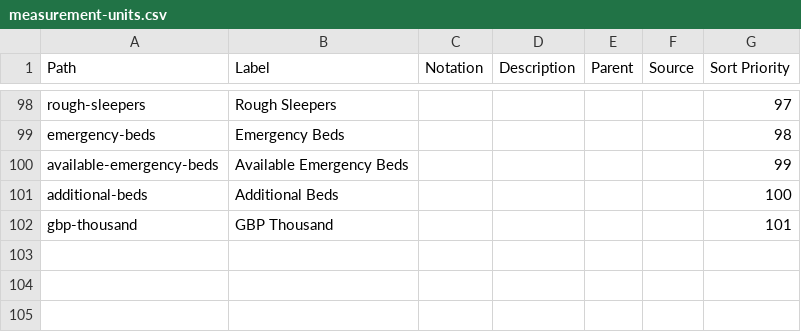
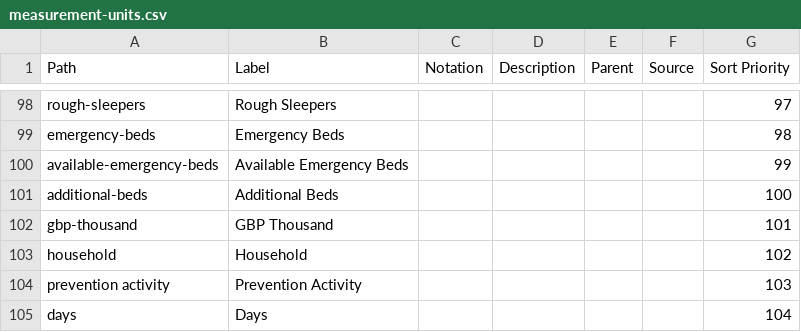
Before and after one commit to GSS-Cogs/ref_common, a CSV file: reference/codelists/measurement-units.csv, drawn as a sheet; only a part is shown, gaps mark what is left out; the diff names each change by its address in the sheet, - before the commit and + after, or states it on an @@ line.

Commit message:
Update measurement-units.csv

```diff
--- a/reference/codelists/measurement-units.csv
+++ b/reference/codelists/measurement-units.csv
+row 103: household | Household |  |  |  |  | 102
+row 104: prevention activity | Prevention Activity |  |  |  |  | 103
+row 105: days | Days |  |  |  |  | 104
```
